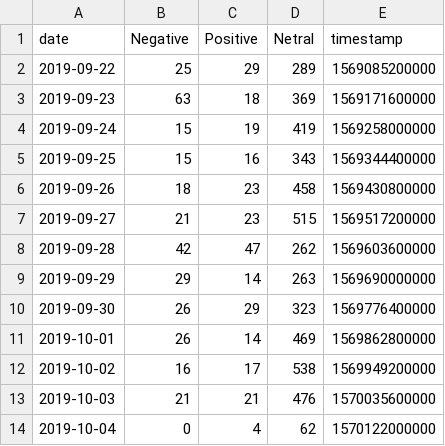
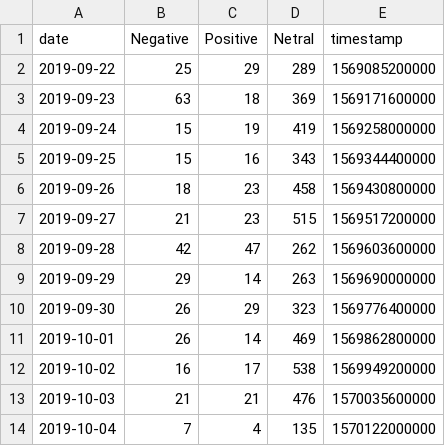
Before and after one commit to VolantisBRI/VolantisProject, a CSV file: Sentiment Screen 4/BRI - sentiment.csv, drawn as a sheet.

Commit message:
Update BRI - sentiment.csv

```diff
--- a/Sentiment Screen 4/BRI - sentiment.csv
+++ b/Sentiment Screen 4/BRI - sentiment.csv
@@ -13,2 +13,2 @@ date,Negative,Positive,Netral,timestamp
 2019-10-03,21,21,476,1570035600000
-2019-10-04,0,4,62,1570122000000
+2019-10-04,7,4,135,1570122000000
```
